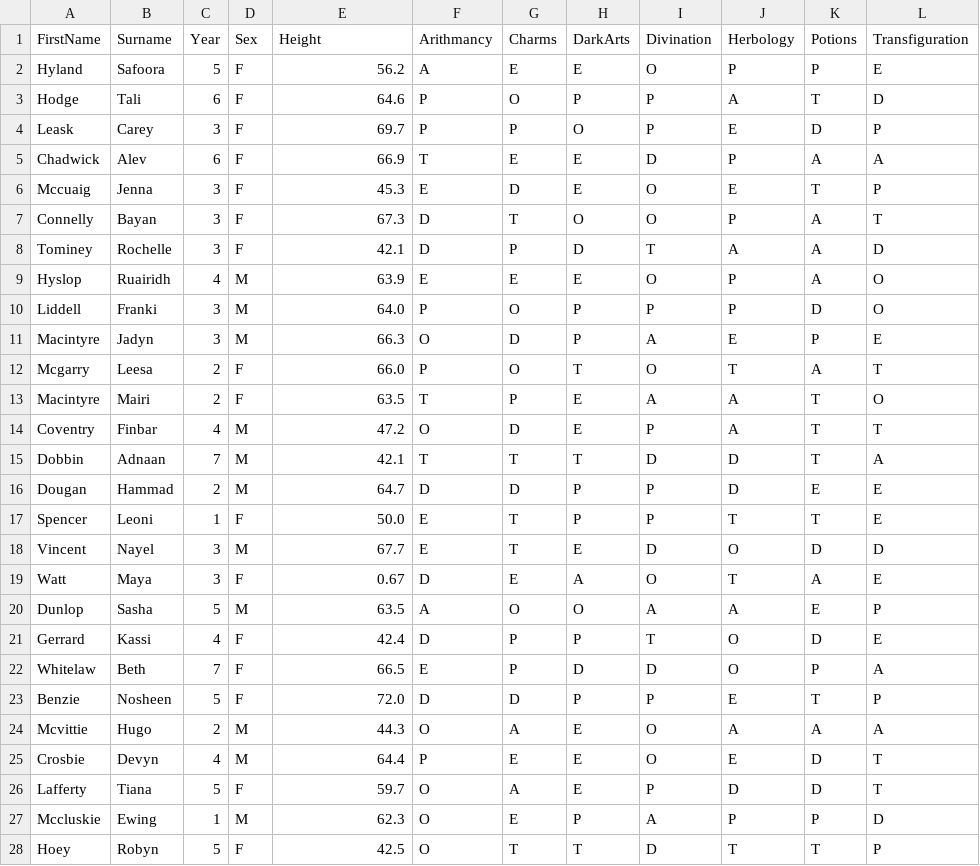
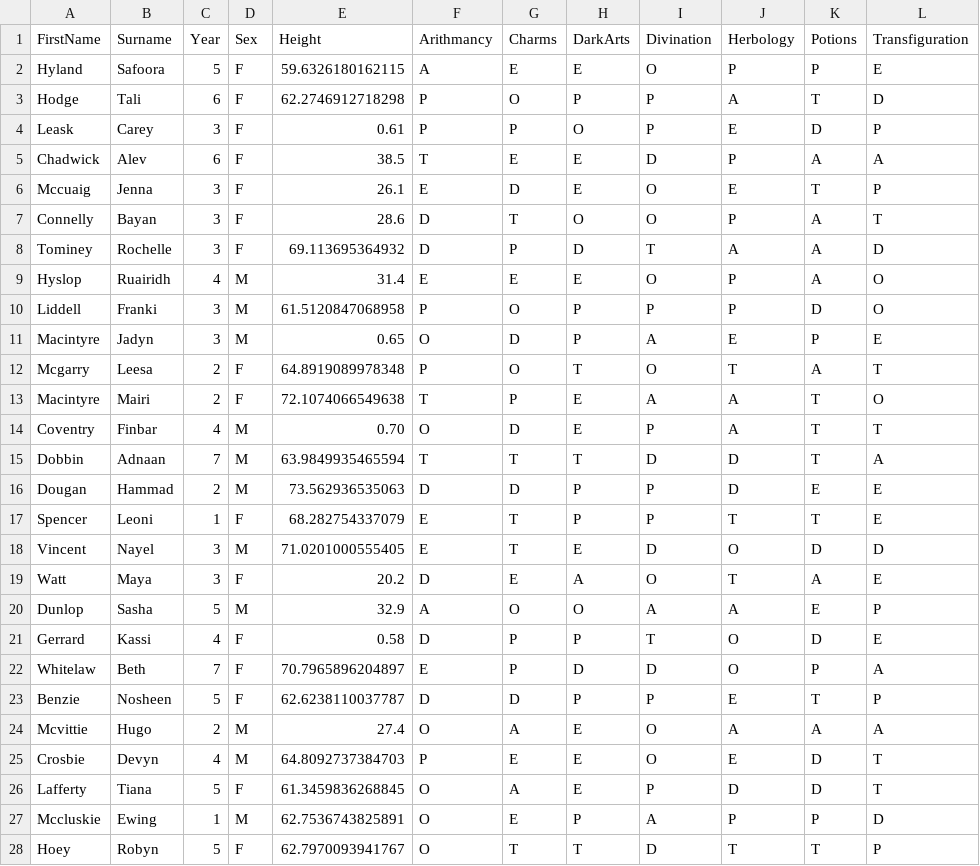
Before and after one commit to fudm014/fun, a CSV file: SampleData.csv, drawn as a sheet; only a part is shown; the diff covers the shown part only.

Commit message:
Add files via upload

```diff
--- a/SampleData.csv
+++ b/SampleData.csv
@@ -1,28 +1,28 @@
 "FirstName","Surname","Year","Sex","Height","Arithmancy","Charms","DarkArts","Divination","Herbology","Potions","Transfiguration"
-"Hyland","Safoora",5,"F","56.2","A","E","E","O","P","P","E"
-"Hodge","Tali",6,"F","64.6","P","O","P","P","A","T","D"
-"Leask","Carey",3,"F","69.7","P","P","O","P","E","D","P"
-"Chadwick","Alev",6,"F","66.9","T","E","E","D","P","A","A"
-"Mccuaig","Jenna",3,"F","45.3","E","D","E","O","E","T","P"
-"Connelly","Bayan",3,"F","67.3","D","T","O","O","P","A","T"
-"Tominey","Rochelle",3,"F","42.1","D","P","D","T","A","A","D"
-"Hyslop","Ruairidh",4,"M","63.9","E","E","E","O","P","A","O"
-"Liddell","Franki",3,"M","64.0","P","O","P","P","P","D","O"
-"Macintyre","Jadyn",3,"M","66.3","O","D","P","A","E","P","E"
-"Mcgarry","Leesa",2,"F","66.0","P","O","T","O","T","A","T"
-"Macintyre","Mairi",2,"F","63.5","T","P","E","A","A","T","O"
-"Coventry","Finbar",4,"M","47.2","O","D","E","P","A","T","T"
-"Dobbin","Adnaan",7,"M","42.1","T","T","T","D","D","T","A"
-"Dougan","Hammad",2,"M","64.7","D","D","P","P","D","E","E"
-"Spencer","Leoni",1,"F","50.0","E","T","P","P","T","T","E"
-"Vincent","Nayel",3,"M","67.7","E","T","E","D","O","D","D"
-"Watt","Maya",3,"F","0.67","D","E","A","O","T","A","E"
-"Dunlop","Sasha",5,"M","63.5","A","O","O","A","A","E","P"
-"Gerrard","Kassi",4,"F","42.4","D","P","P","T","O","D","E"
-"Whitelaw","Beth",7,"F","66.5","E","P","D","D","O","P","A"
-"Benzie","Nosheen",5,"F","72.0","D","D","P","P","E","T","P"
-"Mcvittie","Hugo",2,"M","44.3","O","A","E","O","A","A","A"
-"Crosbie","Devyn",4,"M","64.4","P","E","E","O","E","D","T"
-"Lafferty","Tiana",5,"F","59.7","O","A","E","P","D","D","T"
-"Mccluskie","Ewing",1,"M","62.3","O","E","P","A","P","P","D"
-"Hoey","Robyn",5,"F","42.5","O","T","T","D","T","T","P"
+"Hyland","Safoora",5,"F","59.6326180162115","A","E","E","O","P","P","E"
+"Hodge","Tali",6,"F","62.2746912718298","P","O","P","P","A","T","D"
+"Leask","Carey",3,"F","0.61","P","P","O","P","E","D","P"
+"Chadwick","Alev",6,"F","38.5","T","E","E","D","P","A","A"
+"Mccuaig","Jenna",3,"F","26.1","E","D","E","O","E","T","P"
+"Connelly","Bayan",3,"F","28.6","D","T","O","O","P","A","T"
+"Tominey","Rochelle",3,"F","69.113695364932","D","P","D","T","A","A","D"
+"Hyslop","Ruairidh",4,"M","31.4","E","E","E","O","P","A","O"
+"Liddell","Franki",3,"M","61.5120847068958","P","O","P","P","P","D","O"
+"Macintyre","Jadyn",3,"M","0.65","O","D","P","A","E","P","E"
+"Mcgarry","Leesa",2,"F","64.8919089978348","P","O","T","O","T","A","T"
+"Macintyre","Mairi",2,"F","72.1074066549638","T","P","E","A","A","T","O"
+"Coventry","Finbar",4,"M","0.70","O","D","E","P","A","T","T"
+"Dobbin","Adnaan",7,"M","63.9849935465594","T","T","T","D","D","T","A"
+"Dougan","Hammad",2,"M","73.562936535063","D","D","P","P","D","E","E"
+"Spencer","Leoni",1,"F","68.282754337079","E","T","P","P","T","T","E"
+"Vincent","Nayel",3,"M","71.0201000555405","E","T","E","D","O","D","D"
+"Watt","Maya",3,"F","20.2","D","E","A","O","T","A","E"
+"Dunlop","Sasha",5,"M","32.9","A","O","O","A","A","E","P"
+"Gerrard","Kassi",4,"F","0.58","D","P","P","T","O","D","E"
+"Whitelaw","Beth",7,"F","70.7965896204897","E","P","D","D","O","P","A"
+"Benzie","Nosheen",5,"F","62.6238110037787","D","D","P","P","E","T","P"
+"Mcvittie","Hugo",2,"M","27.4","O","A","E","O","A","A","A"
+"Crosbie","Devyn",4,"M","64.8092737384703","P","E","E","O","E","D","T"
+"Lafferty","Tiana",5,"F","61.3459836268845","O","A","E","P","D","D","T"
+"Mccluskie","Ewing",1,"M","62.7536743825891","O","E","P","A","P","P","D"
+"Hoey","Robyn",5,"F","62.7970093941767","O","T","T","D","T","T","P"
```
Also changed, not shown: 73 edited cells elsewhere in this file.
